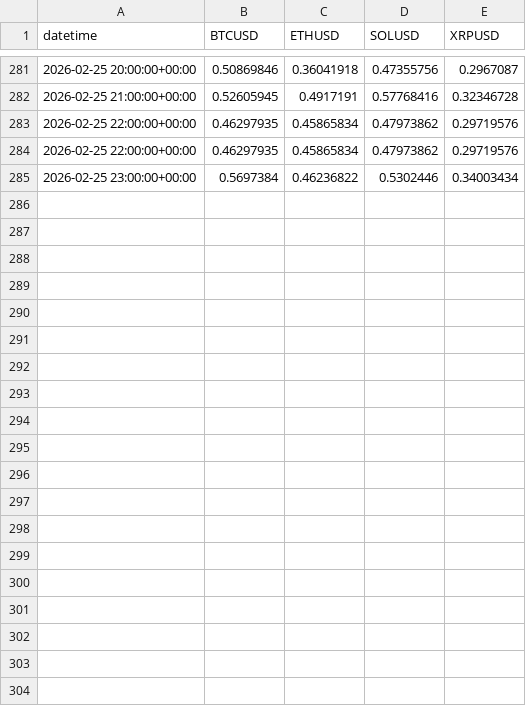
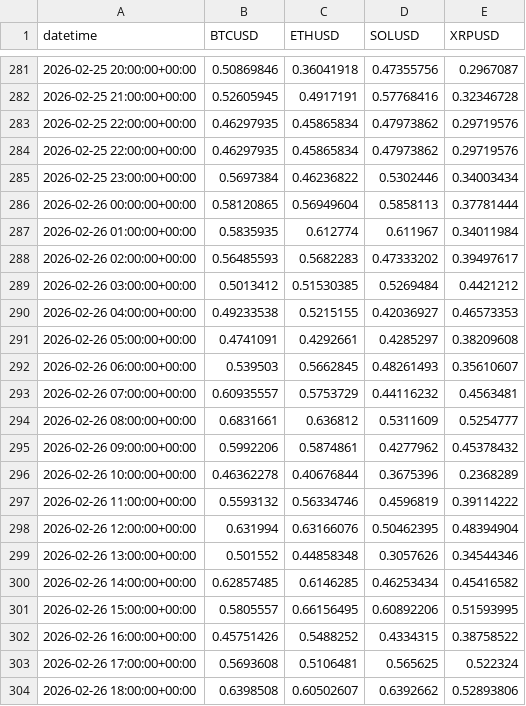
Before and after one commit to ShayenK/Crypto_Polymarket_Strategy, a CSV file: algorithm/storage/trade_logs.csv, drawn as a sheet; only a part is shown, gaps mark what is left out; the diff covers the shown part only.

Commit message:
logging

```diff
--- a/algorithm/storage/trade_logs.csv
+++ b/algorithm/storage/trade_logs.csv
@@ -285 +285,20 @@ datetime,BTCUSD,ETHUSD,SOLUSD,XRPUSD
 2026-02-25 23:00:00+00:00,0.5697384,0.46236822,0.5302446,0.34003434
+2026-02-26 00:00:00+00:00,0.58120865,0.56949604,0.5858113,0.37781444
+2026-02-26 01:00:00+00:00,0.5835935,0.612774,0.611967,0.34011984
+2026-02-26 02:00:00+00:00,0.56485593,0.5682283,0.47333202,0.39497617
+2026-02-26 03:00:00+00:00,0.5013412,0.51530385,0.5269484,0.4421212
+2026-02-26 04:00:00+00:00,0.49233538,0.5215155,0.42036927,0.46573353
+2026-02-26 05:00:00+00:00,0.4741091,0.4292661,0.4285297,0.38209608
+2026-02-26 06:00:00+00:00,0.539503,0.5662845,0.48261493,0.35610607
+2026-02-26 07:00:00+00:00,0.60935557,0.5753729,0.44116232,0.4563481
+2026-02-26 08:00:00+00:00,0.6831661,0.636812,0.5311609,0.5254777
+2026-02-26 09:00:00+00:00,0.5992206,0.5874861,0.4277962,0.45378432
+2026-02-26 10:00:00+00:00,0.46362278,0.40676844,0.3675396,0.2368289
+2026-02-26 11:00:00+00:00,0.5593132,0.56334746,0.4596819,0.39114222
+2026-02-26 12:00:00+00:00,0.631994,0.63166076,0.50462395,0.48394904
+2026-02-26 13:00:00+00:00,0.501552,0.44858348,0.3057626,0.34544346
+2026-02-26 14:00:00+00:00,0.62857485,0.6146285,0.46253434,0.45416582
+2026-02-26 15:00:00+00:00,0.5805557,0.66156495,0.60892206,0.51593995
+2026-02-26 16:00:00+00:00,0.45751426,0.5488252,0.4334315,0.38758522
+2026-02-26 17:00:00+00:00,0.5693608,0.5106481,0.565625,0.522324
+2026-02-26 18:00:00+00:00,0.6398508,0.60502607,0.6392662,0.52893806
```
Also changed, not shown: 9 added rows elsewhere in this file.
